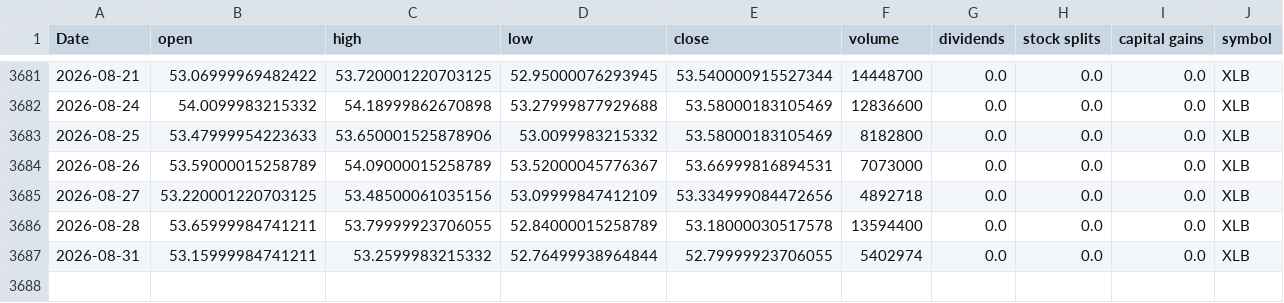
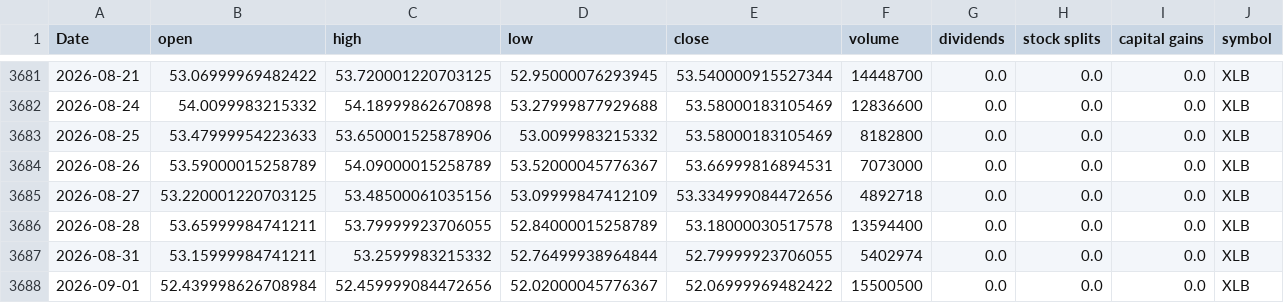
Before and after one commit to Akishai18/Market-Regime, a CSV file: data/sectors/xlb_data.csv, drawn as a sheet; only a part is shown, gaps mark what is left out.

```diff
--- a/data/sectors/xlb_data.csv
+++ b/data/sectors/xlb_data.csv
@@ -3687 +3687,2 @@ Date,open,high,low,close,volume,dividends,stock splits,capital gains,symbol
 2026-08-31,53.15999984741211,53.2599983215332,52.76499938964844,52.79999923706055,5402974,0.0,0.0,0.0,XLB
+2026-09-01,52.439998626708984,52.459999084472656,52.02000045776367,52.06999969482422,15500500,0.0,0.0,0.0,XLB
```
Also changed, not shown: data/sectors/xlc_data.csv, data/sectors/xli_data.csv, 46 other files.
